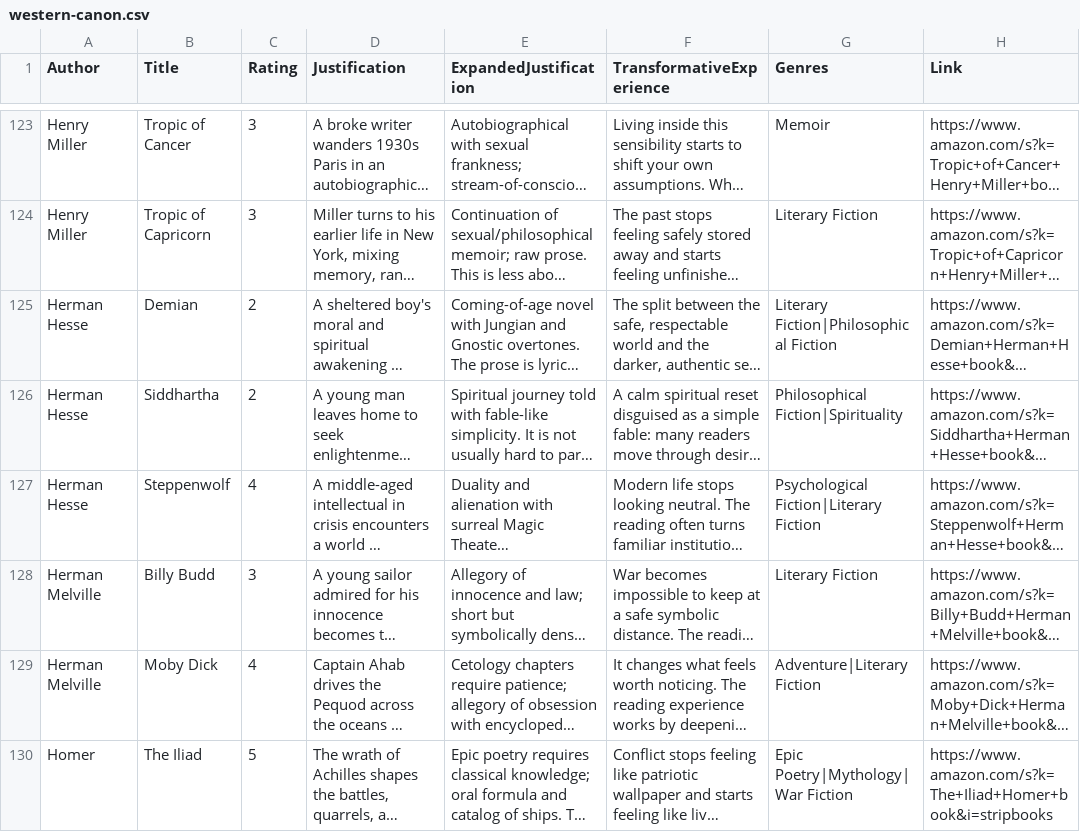
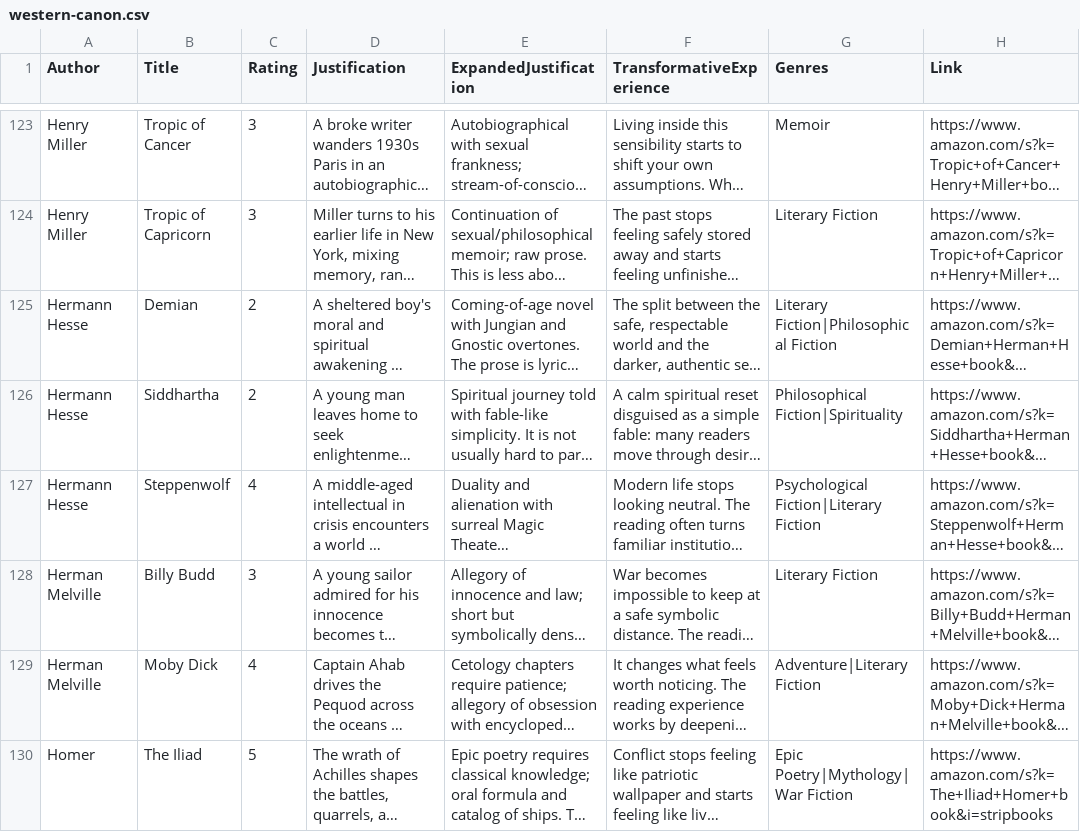
Before and after one commit to martinwinther/transformative-books, a CSV file: public/western-canon.csv, drawn as a sheet; only a part is shown, gaps mark what is left out; long unchanged cells end in …; the diff names each change by its address in the sheet, - before the commit and + after, or states it on an @@ line.

Commit message:
Correct author names for Herman Hesse in western canon entries

```diff
--- a/public/western-canon.csv
+++ b/public/western-canon.csv
-A125:A127 (Author): Herman Hesse
+A125:A127 (Author): Hermann Hesse
```
